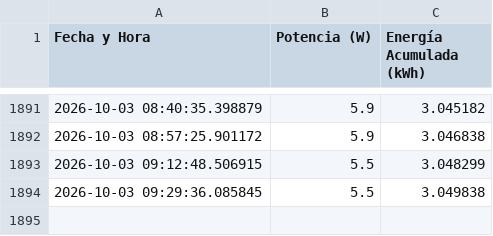
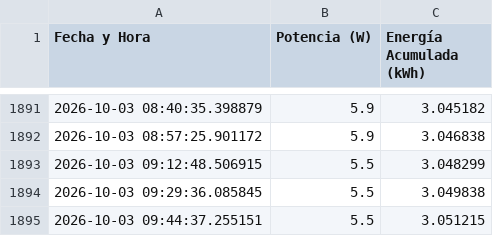
Before and after one commit to arcomisp/MonitoreoEnergia, a CSV file: historico_energia.csv, drawn as a sheet; only a part is shown, gaps mark what is left out.

```diff
--- a/historico_energia.csv
+++ b/historico_energia.csv
@@ -1894 +1894,2 @@ Fecha y Hora,Potencia (W),Energía Acumulada (kWh)
 2026-10-03 09:29:36.085845,5.5,3.049838
+2026-10-03 09:44:37.255151,5.5,3.051215
```
